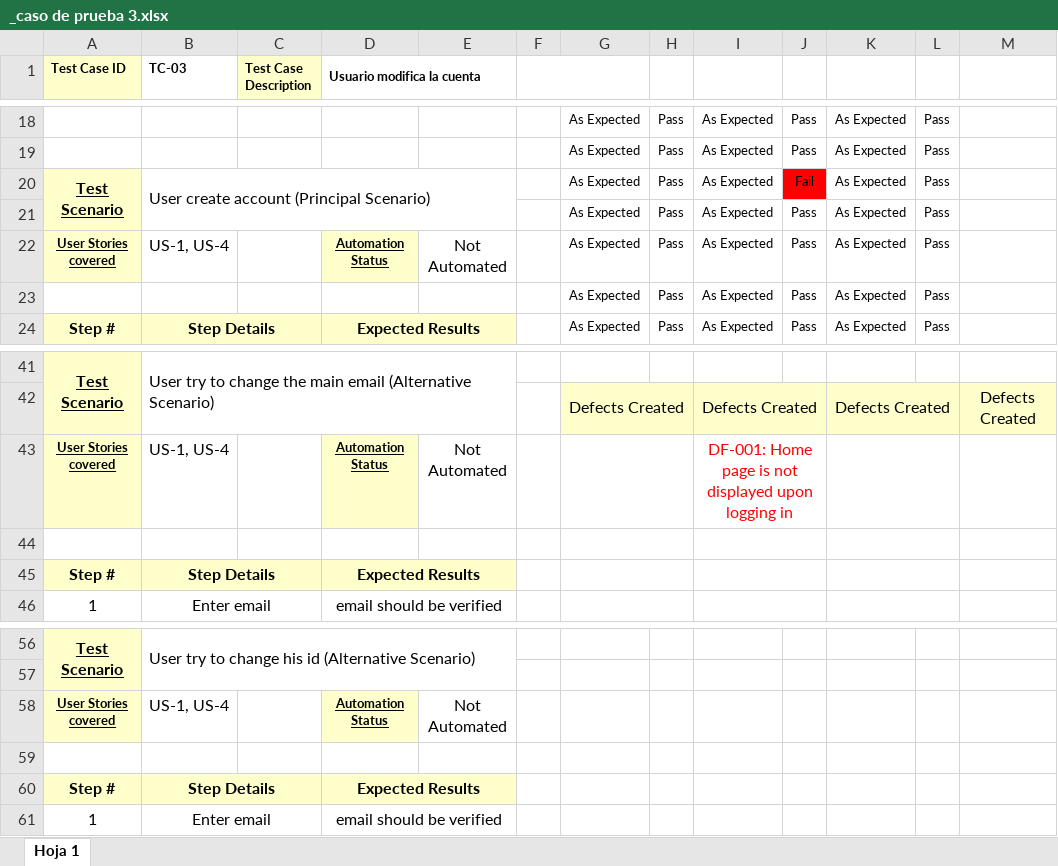
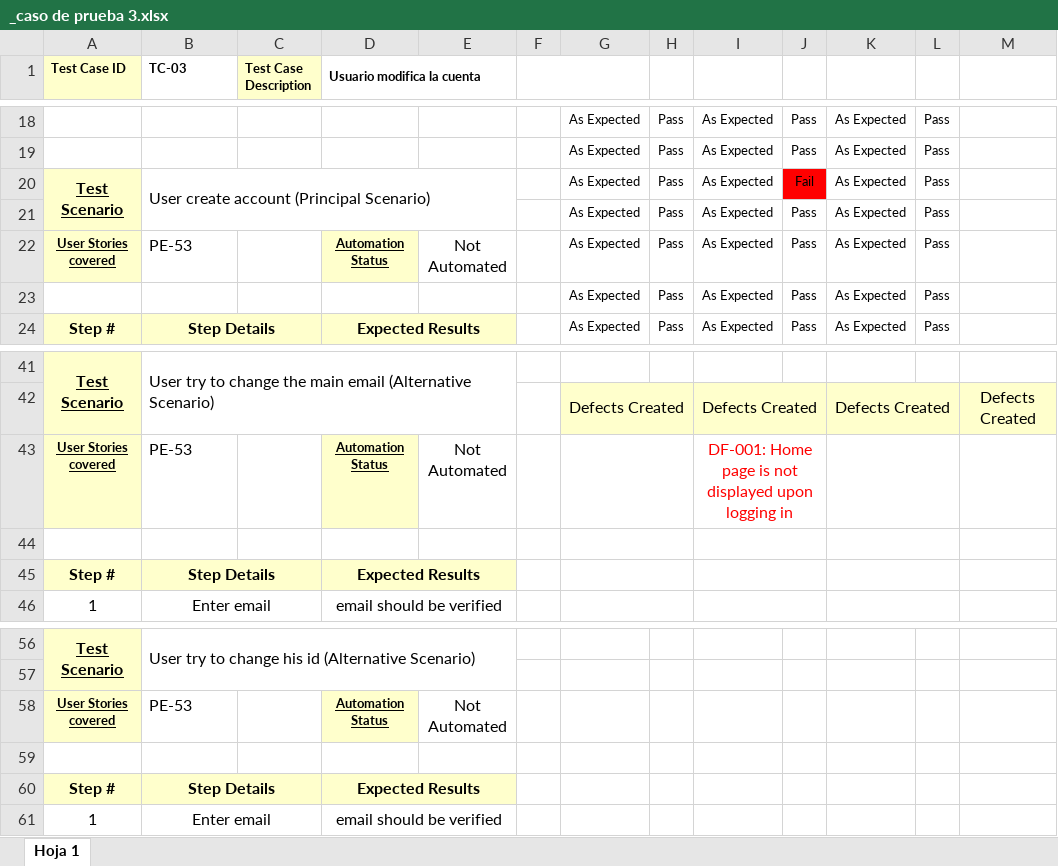
Before and after one commit to FacuMartinezVidal/SinSenial, an Excel workbook: Test_cases/_caso de prueba 3.xlsx, sheet Hoja 1, drawn as a sheet; only a part is shown, gaps mark what is left out; values as stored, in another font and other column widths than the file's, no borders; charts and pictures not drawn; the diff names each change by its address in the sheet, - before the commit and + after, or states it on an @@ line.

```diff
--- a/Test_cases/_caso de prueba 3.xlsx (sheet Hoja 1)
+++ b/Test_cases/_caso de prueba 3.xlsx (sheet Hoja 1)
-B22 (TC-03): US-1, US-4
+B22 (TC-03): PE-53
-B43 (TC-03): US-1, US-4
+B43 (TC-03): PE-53
-B58 (TC-03): US-1, US-4
+B58 (TC-03): PE-53
```
Also changed, not shown: charts or pictures, Test_cases/Caso de prueba 4.xlsx, Test_cases/caso de prueba 1.xlsx, 3 other files.
